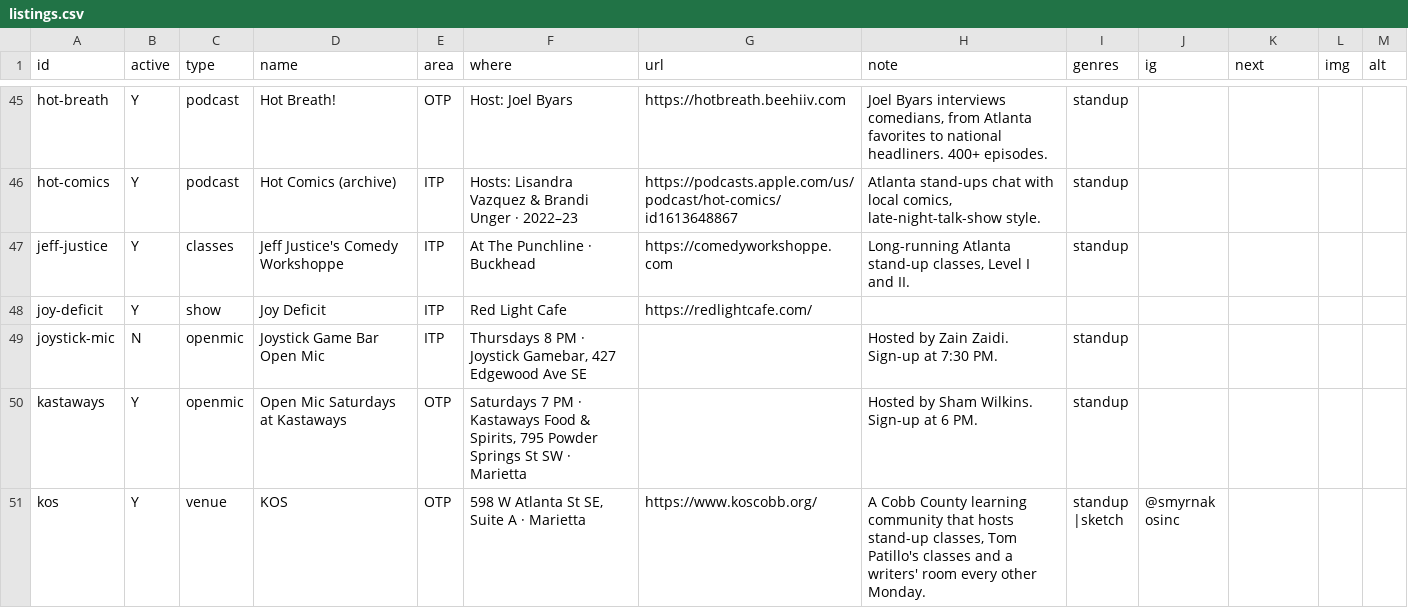
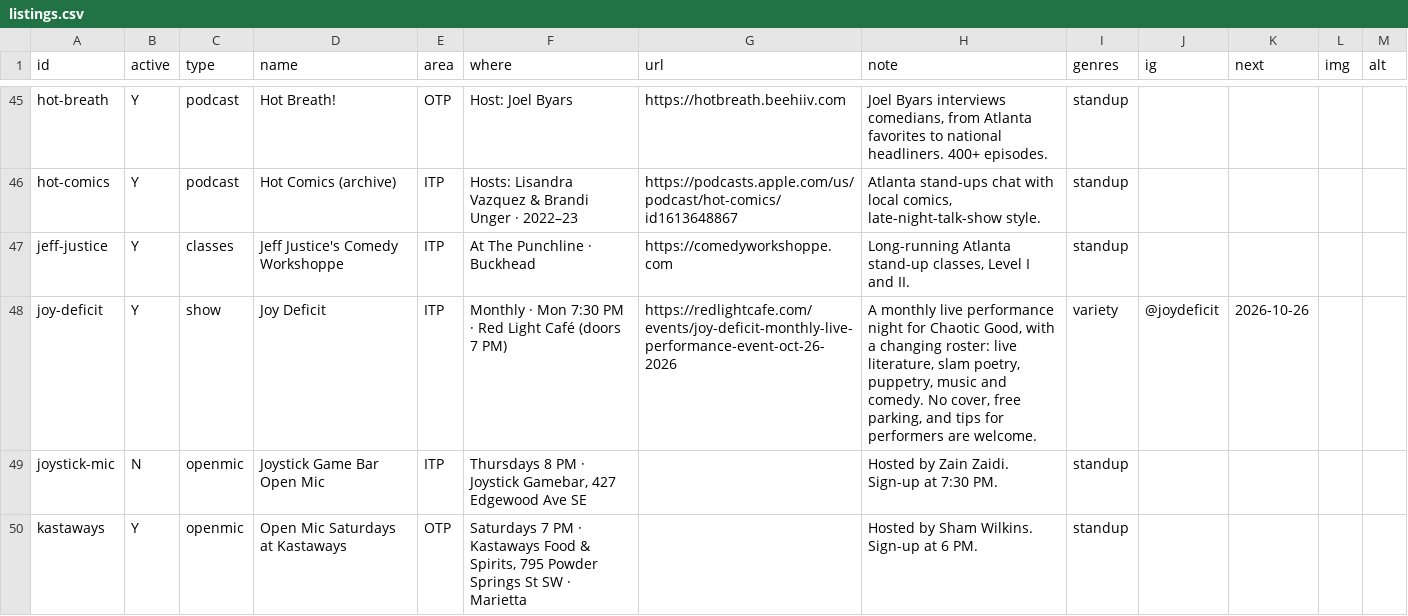
Before and after one commit to dynamiceldorado/atlanta-comedy-directory, a CSV file: data/listings.csv, drawn as a sheet; only a part is shown, gaps mark what is left out; the shorter side is filled out with more unchanged rows; the diff covers the shown part only.

Commit message:
Sheet sync 2026-10-22 17:45

```diff
--- a/data/listings.csv
+++ b/data/listings.csv
@@ -47,3 +47,3 @@ hot-comics,Y,podcast,Hot Comics (archive),ITP,Hosts: Lisandra Vazquez & Brandi U
 jeff-justice,Y,classes,Jeff Justice's Comedy Workshoppe,ITP,At The Punchline · Buckhead,https://comedyworkshoppe.com,"Long-running Atlanta stand-up classes, Level I and II.",standup,,,,
-joy-deficit,Y,show,Joy Deficit,ITP,Red Light Cafe,https://redlightcafe.com/,,,,,,
+joy-deficit,Y,show,Joy Deficit,ITP,Monthly · Mon 7:30 PM · Red Light Café (doors 7 PM),https://redlightcafe.com/events/joy-deficit-monthly-live-performance-event-oct-26-2026,"A monthly live performance night for Chaotic Good, with a changing roster: live literature, slam poetry, puppetry, music and comedy. No cover, free parking, and tips for performers are welcome.",variety,@joydeficit,2026-10-26,,
 joystick-mic,N,openmic,Joystick Game Bar Open Mic,ITP,"Thursdays 8 PM · Joystick Gamebar, 427 Edgewood Ave SE",,Hosted by Zain Zaidi. Sign-up at 7:30 PM.,standup,,,,
```
Also changed, not shown: 1 added row and 6 edited cells elsewhere in this file.
